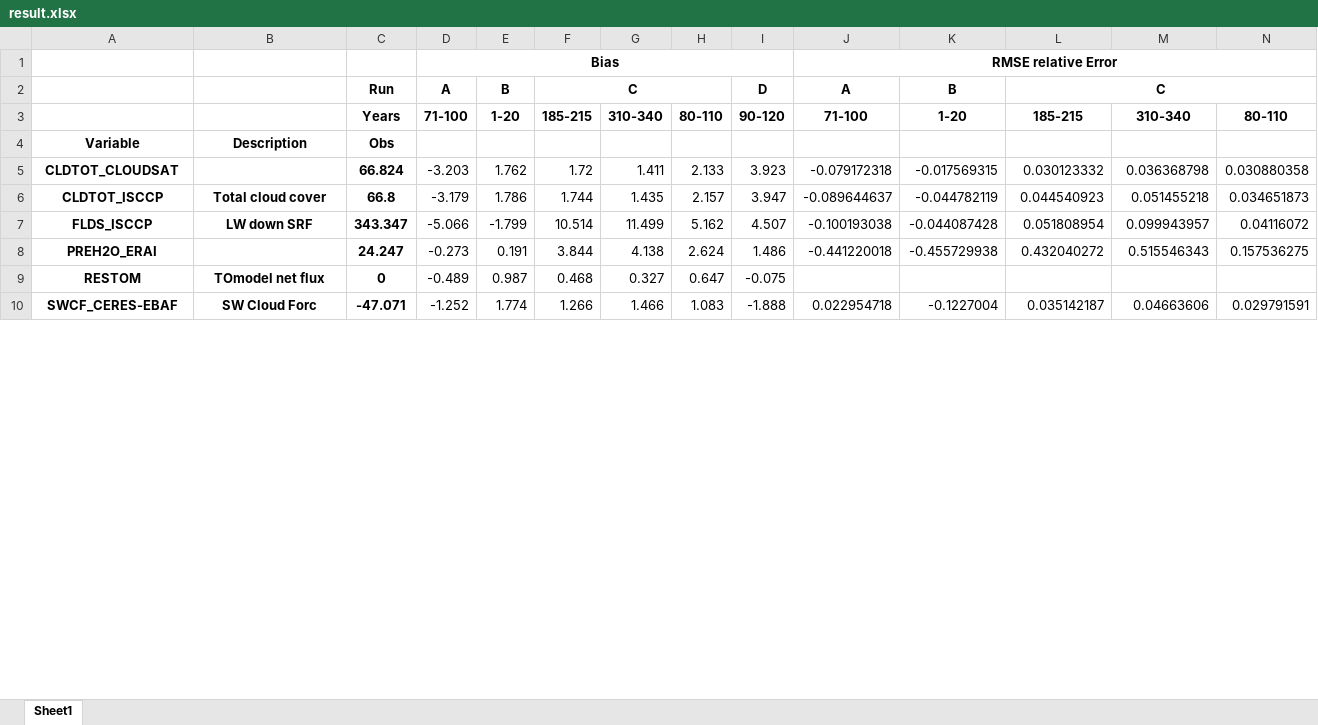
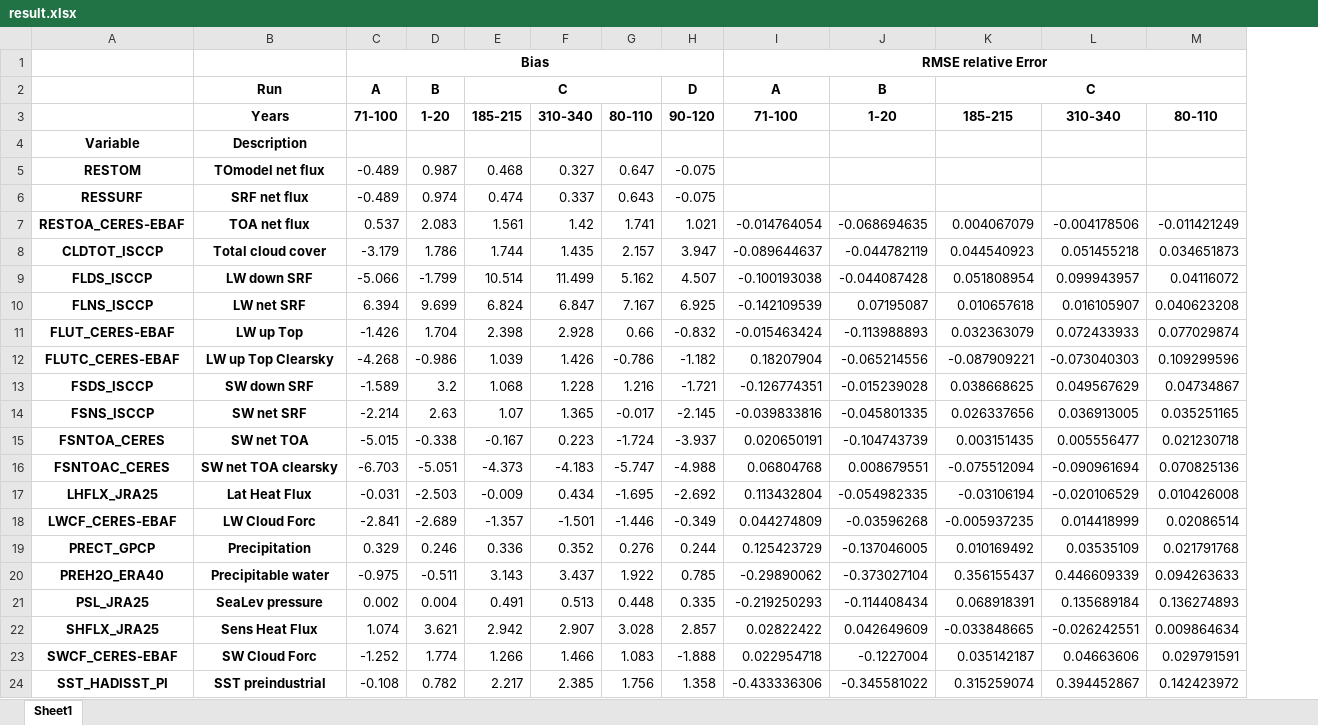
Before and after one commit to jgliss/my_notebooks, an Excel workbook: output/result.xlsx, sheet Sheet1, drawn as a sheet; only a part is shown; values as stored, in another font and other column widths than the file's, no borders; removed rows and columns are numbered as before the commit, all else as after; rows hold the shown columns only; the diff covers the shown part only; the diff names each change by its address in the sheet, - before the commit and + after, or states it on an @@ line.

```diff
--- a/output/result.xlsx (sheet Sheet1)
+++ b/output/result.xlsx (sheet Sheet1)
-column C, rows 2-4: Run | Years | Obs; rows 6-7: 66.8 | 343.347; row 10: -47.071
-B2: (empty)
+B2: Run
-B3: (empty)
+B3: Years
-row 5: CLDTOT_CLOUDSAT |  | 66.824 | -3.203 | 1.762 | 1.72 | 1.411 | 2.133 | 3.923 | -0.079172318 | -0.017569315 | 0.030123332 | 0.036368798 | 0.030880358
@@ row 9 moved to row 5: RESTOM @@
+row 6: RESSURF | SRF net flux | -0.489 | 0.974 | 0.474 | 0.337 | 0.643 | -0.075
+row 7: RESTOA_CERES-EBAF | TOA net flux | 0.537 | 2.083 | 1.561 | 1.42 | 1.741 | 1.021 | -0.014764054 | -0.068694635 | 0.004067079 | -0.004178506 | -0.011421249
-row 8: PREH2O_ERAI |  | 24.247 | -0.273 | 0.191 | 3.844 | 4.138 | 2.624 | 1.486 | -0.441220018 | -0.455729938 | 0.432040272 | 0.515546343 | 0.157536275
+row 10: FLNS_ISCCP | LW net SRF | 6.394 | 9.699 | 6.824 | 6.847 | 7.167 | 6.925 | -0.142109539 | 0.07195087 | 0.010657618 | 0.016105907 | 0.040623208
+row 11: FLUT_CERES-EBAF | LW up Top | -1.426 | 1.704 | 2.398 | 2.928 | 0.66 | -0.832 | -0.015463424 | -0.113988893 | 0.032363079 | 0.072433933 | 0.077029874
+row 12: FLUTC_CERES-EBAF | LW up Top Clearsky | -4.268 | -0.986 | 1.039 | 1.426 | -0.786 | -1.182 | 0.18207904 | -0.065214556 | -0.087909221 | -0.073040303 | 0.109299596
+row 13: FSDS_ISCCP | SW down SRF | -1.589 | 3.2 | 1.068 | 1.228 | 1.216 | -1.721 | -0.126774351 | -0.015239028 | 0.038668625 | 0.049567629 | 0.04734867
+row 14: FSNS_ISCCP | SW net SRF | -2.214 | 2.63 | 1.07 | 1.365 | -0.017 | -2.145 | -0.039833816 | -0.045801335 | 0.026337656 | 0.036913005 | 0.035251165
+row 15: FSNTOA_CERES | SW net TOA | -5.015 | -0.338 | -0.167 | 0.223 | -1.724 | -3.937 | 0.020650191 | -0.104743739 | 0.003151435 | 0.005556477 | 0.021230718
+row 16: FSNTOAC_CERES | SW net TOA clearsky | -6.703 | -5.051 | -4.373 | -4.183 | -5.747 | -4.988 | 0.06804768 | 0.008679551 | -0.075512094 | -0.090961694 | 0.070825136
+row 17: LHFLX_JRA25 | Lat Heat Flux | -0.031 | -2.503 | -0.009 | 0.434 | -1.695 | -2.692 | 0.113432804 | -0.054982335 | -0.03106194 | -0.020106529 | 0.010426008
+row 18: LWCF_CERES-EBAF | LW Cloud Forc | -2.841 | -2.689 | -1.357 | -1.501 | -1.446 | -0.349 | 0.044274809 | -0.03596268 | -0.005937235 | 0.014418999 | 0.02086514
+row 19: PRECT_GPCP | Precipitation | 0.329 | 0.246 | 0.336 | 0.352 | 0.276 | 0.244 | 0.125423729 | -0.137046005 | 0.010169492 | 0.03535109 | 0.021791768
+row 20: PREH2O_ERA40 | Precipitable water | -0.975 | -0.511 | 3.143 | 3.437 | 1.922 | 0.785 | -0.29890062 | -0.373027104 | 0.356155437 | 0.446609339 | 0.094263633
+row 21: PSL_JRA25 | SeaLev pressure | 0.002 | 0.004 | 0.491 | 0.513 | 0.448 | 0.335 | -0.219250293 | -0.114408434 | 0.068918391 | 0.135689184 | 0.136274893
+row 22: SHFLX_JRA25 | Sens Heat Flux | 1.074 | 3.621 | 2.942 | 2.907 | 3.028 | 2.857 | 0.02822422 | 0.042649609 | -0.033848665 | -0.026242551 | 0.009864634
+row 24: SST_HADISST_PI | SST preindustrial | -0.108 | 0.782 | 2.217 | 2.385 | 1.756 | 1.358 | -0.433336306 | -0.345581022 | 0.315259074 | 0.394452867 | 0.142423972
```
Also changed, not shown: 4 added rows and 1 removed row elsewhere in this sheet, 10 other files.
